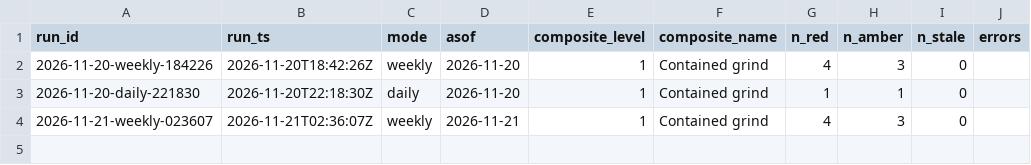
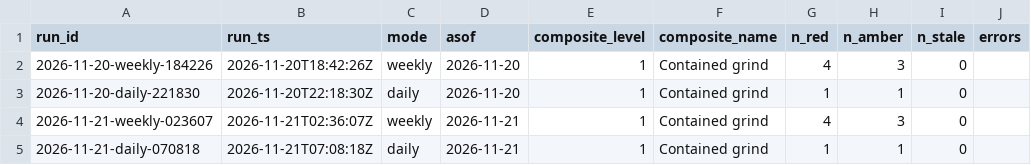
Before and after one commit to augustasskiba/credit-stress-tracker, a CSV file: data/runs.csv, drawn as a sheet.

```diff
--- a/data/runs.csv
+++ b/data/runs.csv
@@ -4 +4,2 @@ run_id,run_ts,mode,asof,composite_level,composite_name,n_red,n_amber,n_stale,err
 2026-11-21-weekly-023607,2026-11-21T02:36:07Z,weekly,2026-11-21,1,Contained grind,4,3,0,
+2026-11-21-daily-070818,2026-11-21T07:08:18Z,daily,2026-11-21,1,Contained grind,1,1,0,
```
Also changed, not shown: data/observations.csv.
